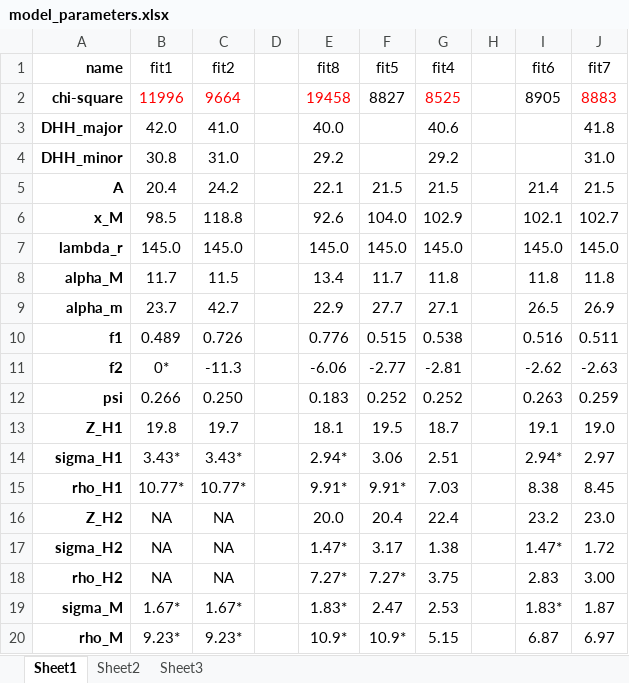
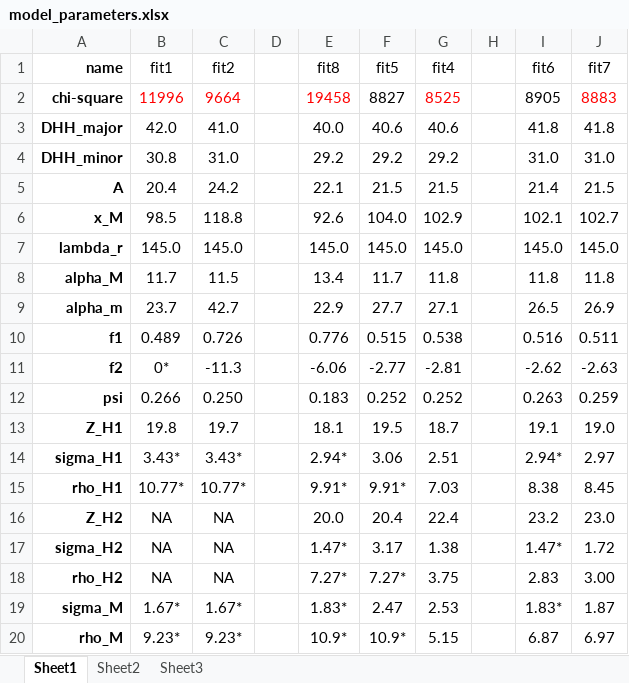
Before and after one commit to kakabori/ripple, an Excel workbook: fits/ver4/model_parameters.xlsx, sheet Sheet1, drawn as a sheet; values as stored, in another font and other column widths than the file's, no borders; the diff names each change by its address in the sheet, - before the commit and + after, or states it on an @@ line.

```diff
--- a/fits/ver4/model_parameters.xlsx (sheet Sheet1)
+++ b/fits/ver4/model_parameters.xlsx (sheet Sheet1)
-F3 (fit5): (empty)
+F3 (fit5): 40.6
-I3 (fit6): (empty)
+I3 (fit6): 41.8
-F4 (fit5): (empty)
+F4 (fit5): 29.2
-I4 (fit6): (empty)
+I4 (fit6): 31.0
```
Also changed, not shown: fits/ver4/summary_h9_ver4.xlsx, 49 other files.
